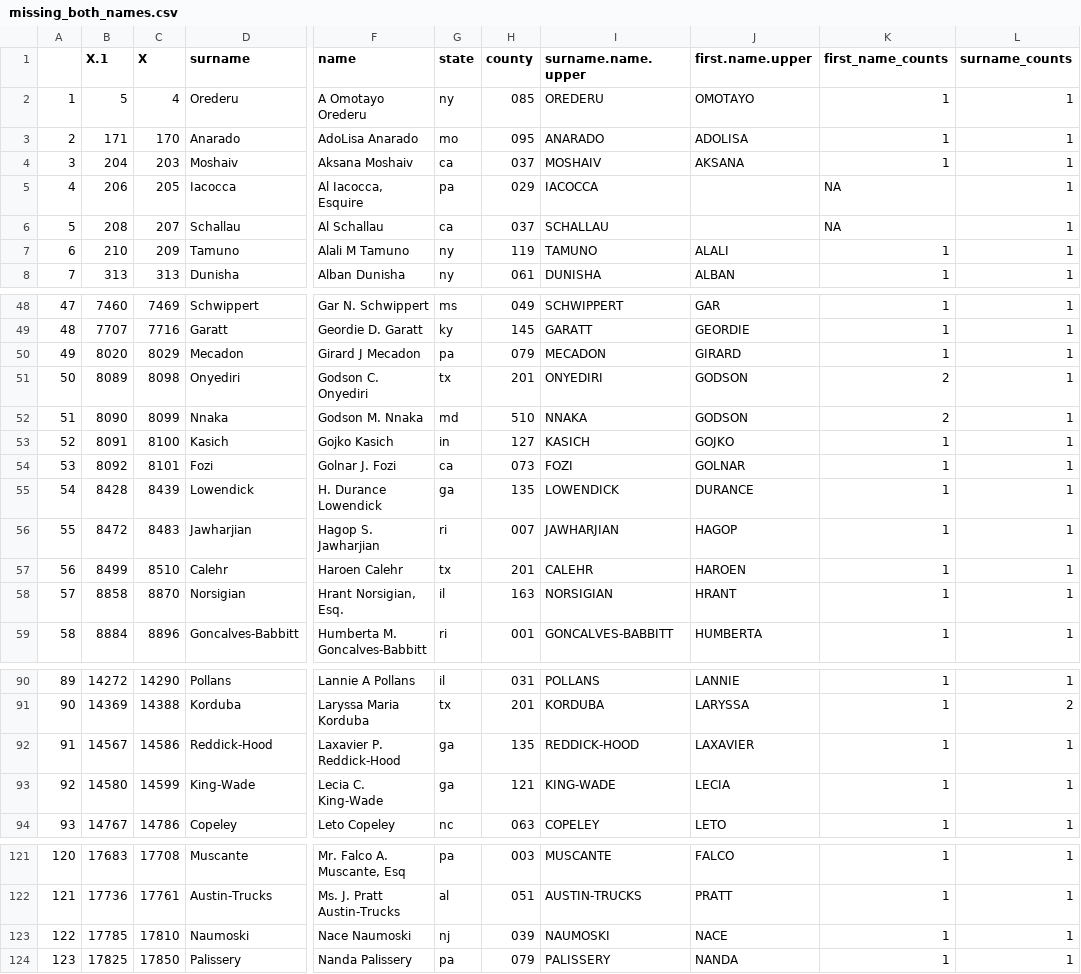
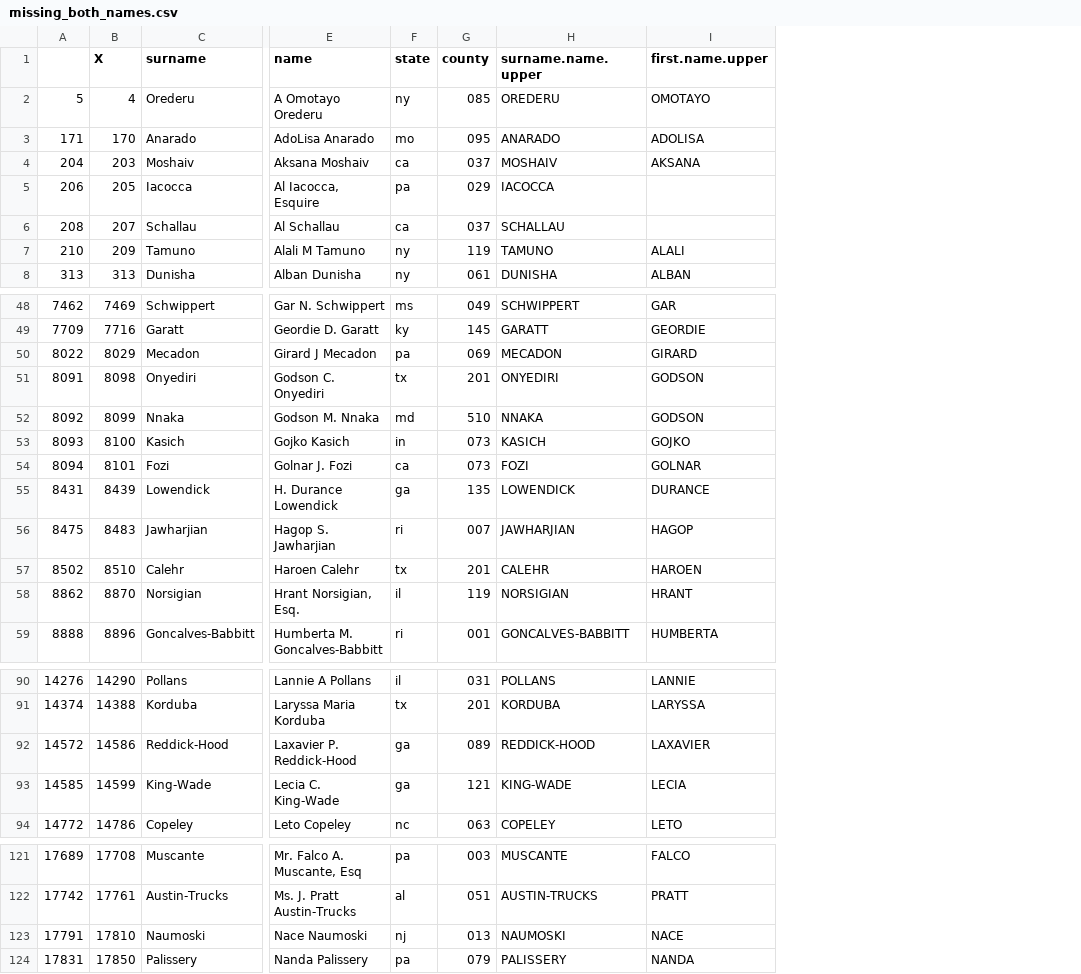
Before and after one commit to martinbolger/Name-Labeling-Project, a CSV file: missing_both_names.csv, drawn as a sheet; only a part is shown, gaps mark what is left out; removed rows and columns are numbered as before the commit, all else as after; the diff covers the shown part only; the diff names each change by its address in the sheet, - before the commit and + after, or states it on an @@ line.

Commit message:
missing name updates

```diff
--- a/missing_both_names.csv
+++ b/missing_both_names.csv
-column A, rows 2-8: 1 | 2 | 3 | 4 | 5 | 6 | 7; rows 48-59: 47 | 48 | 49 | 50 | 51 | 52 | 53 | 54 | 55 | 56 | 57 | 58; rows 90-94: 89 | 90 | 91 | 92 | 93; rows 121-124: 120 | 121 | 122 | 123
-column B (X.1), rows 2-8: 5 | 171 | 204 | 206 | 208 | 210 | 313; rows 48-59: 7460 | 7707 | 8020 | 8089 | 8090 | 8091 | 8092 | 8428 | 8472 | 8499 | 8858 | 8884; rows 90-94: 14272 | 14369 | 14567 | 14580 | 14767; rows 121-124: 17683 | 17736 | 17785 | 17825
+column A, rows 2-8: 5 | 171 | 204 | 206 | 208 | 210 | 313; rows 48-59: 7462 | 7709 | 8022 | 8091 | 8092 | 8093 | 8094 | 8431 | 8475 | 8502 | 8862 | 8888; rows 90-94: 14276 | 14374 | 14572 | 14585 | 14772; rows 121-124: 17689 | 17742 | 17791 | 17831
-column K (first_name_counts), rows 2-8: 1 | 1 | 1 | NA | NA | 1 | 1; rows 48-59: 1 | 1 | 1 | 2 | 2 | 1 | 1 | 1 | 1 | 1 | 1 | 1; rows 90-94: all 1; rows 121-124: all 1
-column L (surname_counts), rows 2-8: all 1; rows 48-59: all 1; rows 90-94: 1 | 2 | 1 | 1 | 1; rows 121-124: all 1
-G50 (county): 079
+G50 (county): 069
-G53 (county): 127
+G53 (county): 073
-G58 (county): 163
+G58 (county): 119
-G92 (county): 135
+G92 (county): 089
-G123 (county): 039
+G123 (county): 013
```
Also changed, not shown: 1 edited cell elsewhere in this file, 23 other files.
